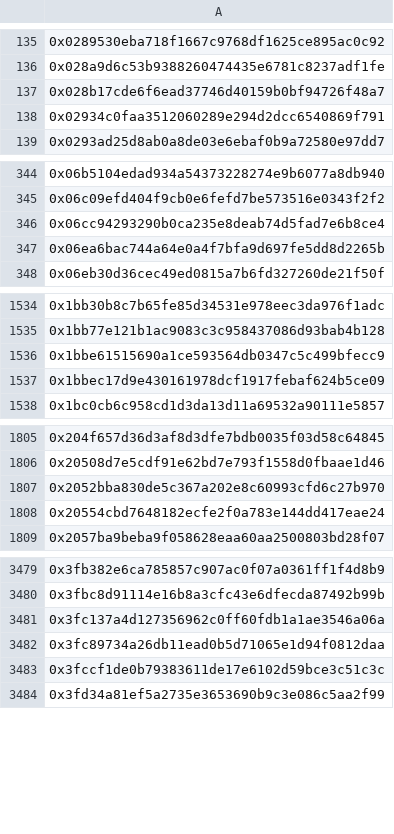
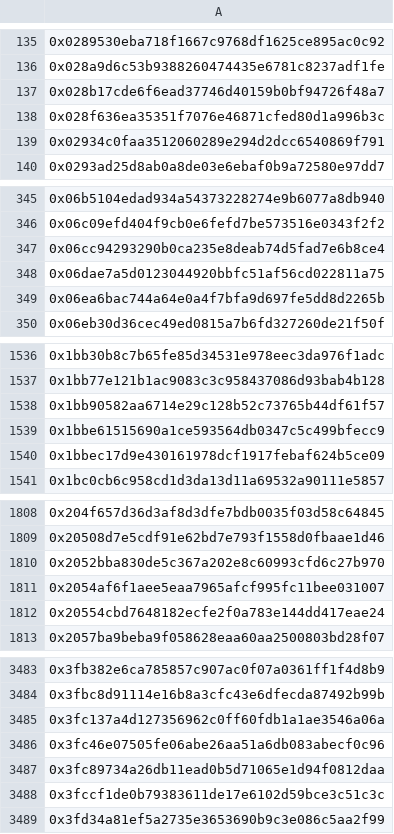
Before and after one commit to hop-protocol/hop-airdrop, a CSV file: src/data/eliminatedSybilAttackers.csv, drawn as a sheet; only a part is shown, gaps mark what is left out; the diff covers the shown part only; the diff names each change by its address in the sheet, - before the commit and + after, or states it on an @@ line.

```diff
--- a/src/data/eliminatedSybilAttackers.csv
+++ b/src/data/eliminatedSybilAttackers.csv
+row 138: 0x028f636ea35351f7076e46871cfed80d1a996b3c
+row 348: 0x06dae7a5d0123044920bbfc51af56cd022811a75
+row 1538: 0x1bb90582aa6714e29c128b52c73765b44df61f57
+row 1811: 0x2054af6f1aee5eaa7965afcf995fc11bee031007
+row 3486: 0x3fc46e07505fe06abe26aa51a6db083abecf0c96
```
Also changed, not shown: 11 added rows elsewhere in this file, 4 other files.
